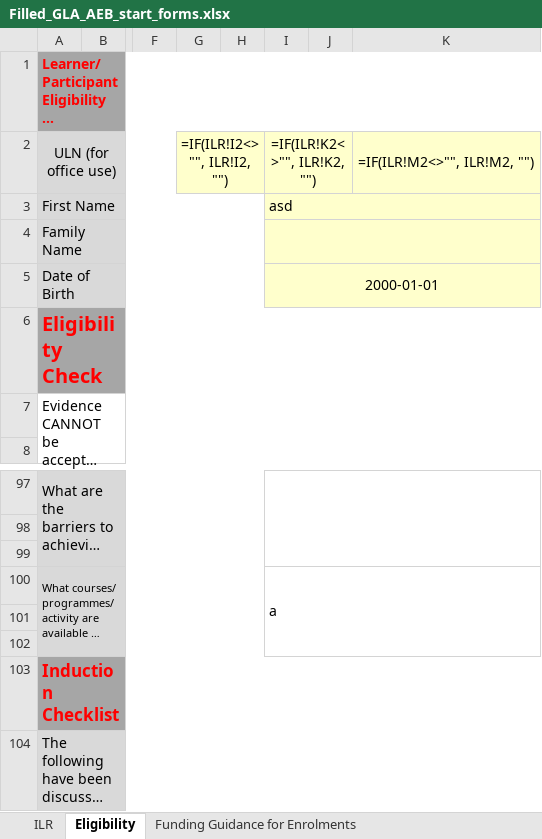
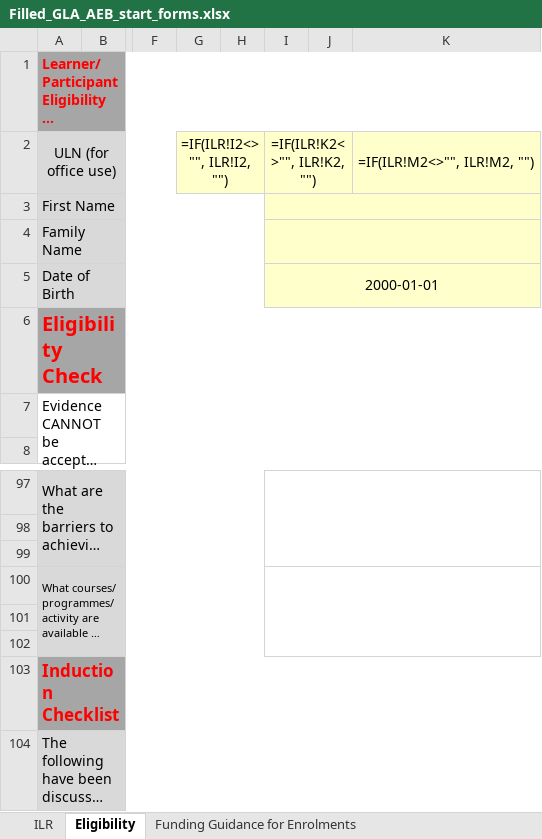
Before and after one commit to osamatech786/GLA-form, an Excel workbook: Filled_GLA_AEB_start_forms.xlsx, sheet Eligibility, drawn as a sheet; only a part is shown, gaps mark what is left out; long unchanged cells end in …; values as stored, in another font and other column widths than the file's, no borders; formulas without a stored value are shown as written; charts and pictures and conditional formats not drawn; the diff names each change by its address in the sheet, - before the commit and + after, or states it on an @@ line.

```diff
--- a/Filled_GLA_AEB_start_forms.xlsx (sheet Eligibility)
+++ b/Filled_GLA_AEB_start_forms.xlsx (sheet Eligibility)
-I3: asd
+I3: (empty)
-I100: a
+I100: (empty)
```
Also changed, not shown: sheet ILR, charts or pictures, 3 other files.
